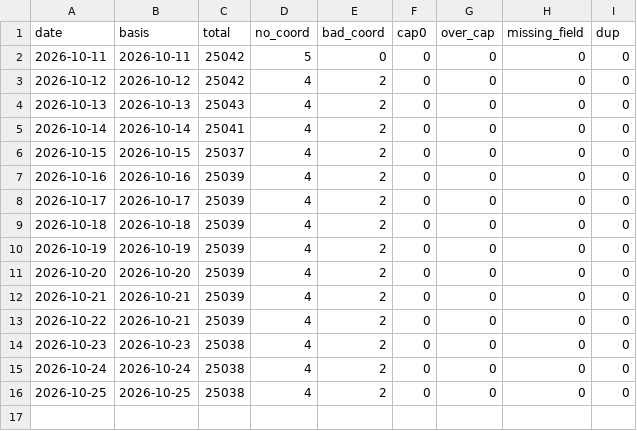
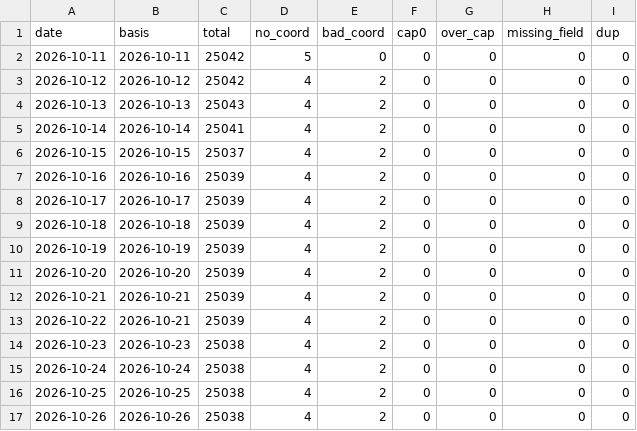
Before and after one commit to kts1103-cmd/woori-daycare, a CSV file: qa/history.csv, drawn as a sheet; the diff names each change by its address in the sheet, - before the commit and + after, or states it on an @@ line.

```diff
--- a/qa/history.csv
+++ b/qa/history.csv
+row 17: 2026-10-26 | 2026-10-26 | 25038 | 4 | 2 | 0 | 0 | 0 | 0
```
